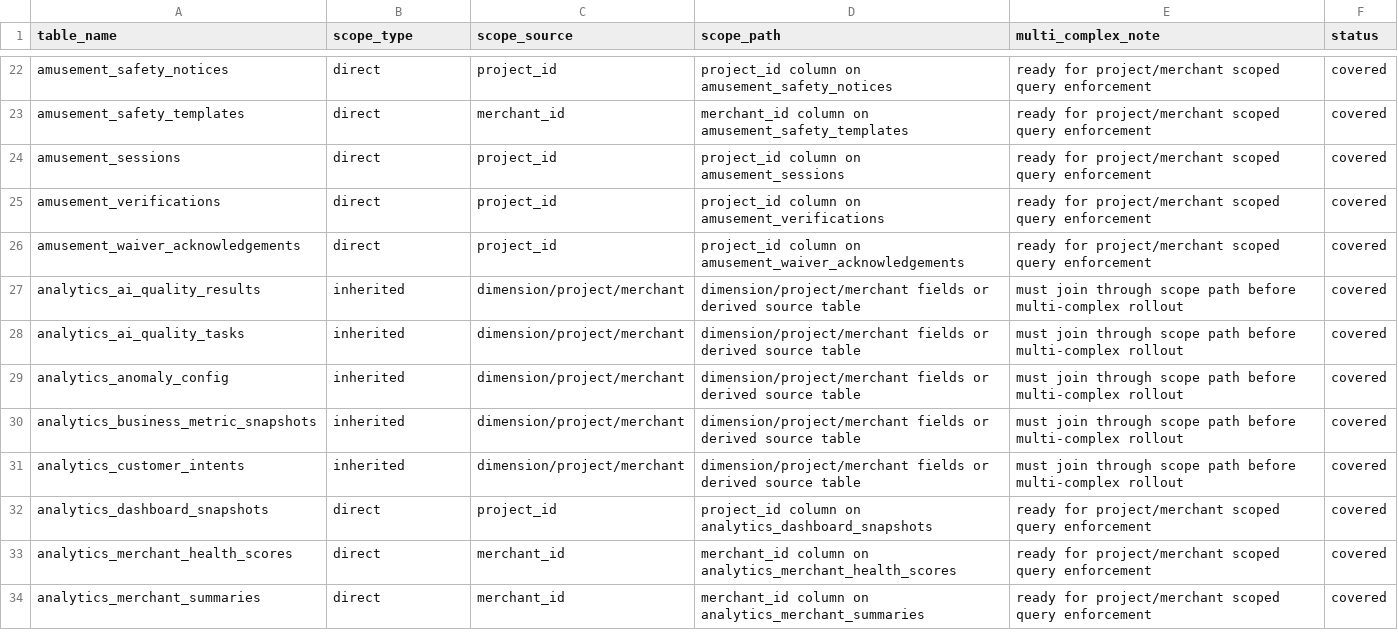
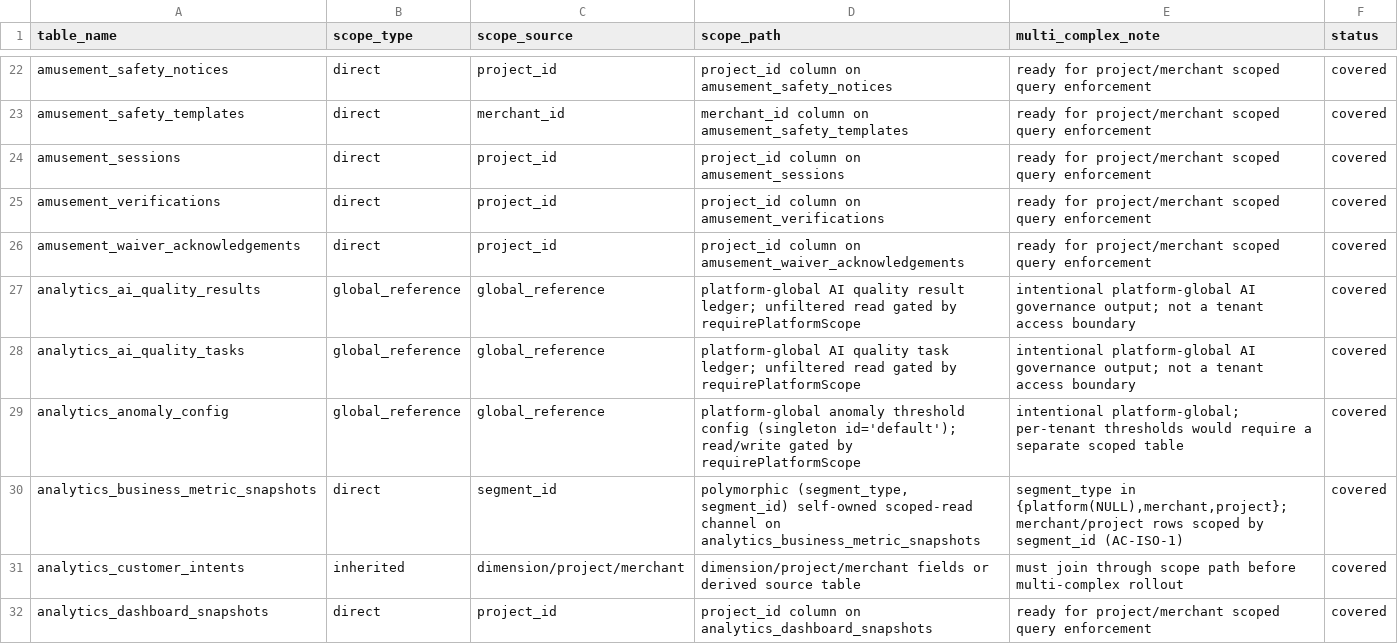
Before and after one commit to jxh1979/mall, a CSV file: docs/domain-ownership-scope-audit-v0.1.csv, drawn as a sheet; only a part is shown, gaps mark what is left out; the shorter side is filled out with more unchanged rows.

Commit message:
fix(analytics): 4 analytics 表显式 scope 定性,消除 tenant-isolation inherited 盲区
逐表实证定性(出处见 Repository读写+Controller门控):
- analytics_business_metric_snapshots → direct(segment_id): 多态维度(segment_type/segment_id)
  自持 scoped 读通道,商户端 /dashboards/* 走 currentMerchantScope 行级隔离
- analytics_anomaly_config → global_reference: 单例 id=default 平台阈值配置 + requirePlatformScope
- analytics_ai_quality_tasks/results → global_reference: 平台级AI质检,全表读 + requirePlatformScope

生成器 classify() 加显式 override map;三闸口全绿,4表脱离 inherited 盲区

```diff
--- a/docs/domain-ownership-scope-audit-v0.1.csv
+++ b/docs/domain-ownership-scope-audit-v0.1.csv
@@ -26,6 +26,6 @@ amusement_verifications,direct,project_id,project_id column on amusement_verific
 amusement_waiver_acknowledgements,direct,project_id,project_id column on amusement_waiver_acknowledgements,ready for project/merchant scoped query enforcement,covered
-analytics_ai_quality_results,inherited,dimension/project/merchant,dimension/project/merchant fields or derived source table,must join through scope path before multi-complex rollout,covered
-analytics_ai_quality_tasks,inherited,dimension/project/merchant,dimension/project/merchant fields or derived source table,must join through scope path before multi-complex rollout,covered
-analytics_anomaly_config,inherited,dimension/project/merchant,dimension/project/merchant fields or derived source table,must join through scope path before multi-complex rollout,covered
-analytics_business_metric_snapshots,inherited,dimension/project/merchant,dimension/project/merchant fields or derived source table,must join through scope path before multi-complex rollout,covered
+analytics_ai_quality_results,global_reference,global_reference,platform-global AI quality result ledger; unfiltered read gated by requirePlatformScope,intentional platform-global AI governance output; not a tenant access boundary,covered
+analytics_ai_quality_tasks,global_reference,global_reference,platform-global AI quality task ledger; unfiltered read gated by requirePlatformScope,intentional platform-global AI governance output; not a tenant access boundary,covered
+analytics_anomaly_config,global_reference,global_reference,platform-global anomaly threshold config (singleton id='default'); read/write gated by requirePlatformScope,intentional platform-global; per-tenant thresholds would require a separate scoped table,covered
+analytics_business_metric_snapshots,direct,segment_id,"polymorphic (segment_type, segment_id) self-owned scoped-read channel on analytics_business_metric_snapshots","segment_type in {platform(NULL),merchant,project}; merchant/project rows scoped by segment_id (AC-ISO-1)",covered
 analytics_customer_intents,inherited,dimension/project/merchant,dimension/project/merchant fields or derived source table,must join through scope path before multi-complex rollout,covered
```
Also changed, not shown: 1 other file.
